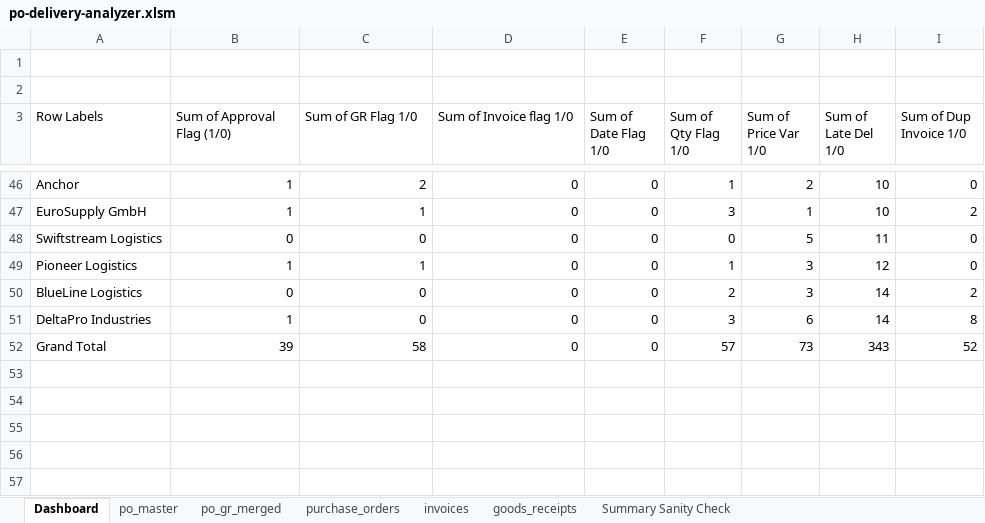
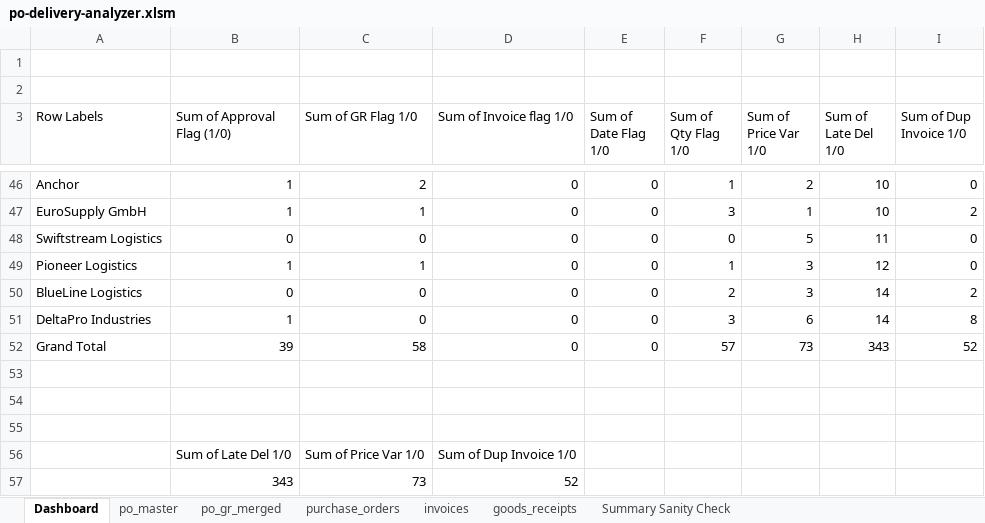
Before and after one commit to akhmadjonovsherzod/PO-DeliveryExceptionAnalyzer, an Excel workbook: po-delivery-analyzer.xlsm, sheet Dashboard, drawn as a sheet; only a part is shown, gaps mark what is left out; values as stored, in another font and other column widths than the file's, no borders; charts and pictures not drawn; the diff names each change by its address in the sheet, - before the commit and + after, or states it on an @@ line.

```diff
--- a/po-delivery-analyzer.xlsm (sheet Dashboard)
+++ b/po-delivery-analyzer.xlsm (sheet Dashboard)
+row 53: (empty)
+row 54: (empty)
+row 55: (empty)
+row 56:  | Sum of Late Del 1/0 | Sum of Price Var 1/0 | Sum of Dup Invoice 1/0
+row 57:  | 343 | 73 | 52
```
Also changed, not shown: charts or pictures, 4 other files.
